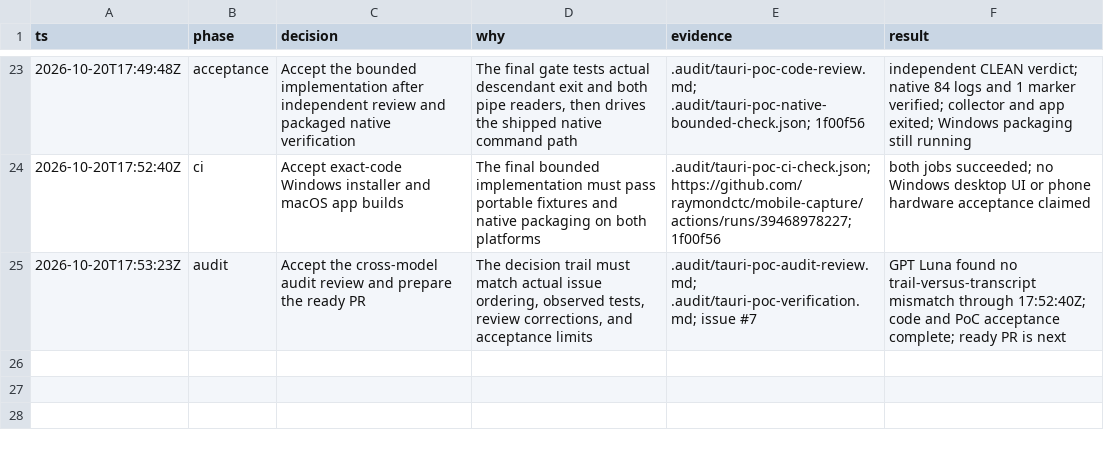
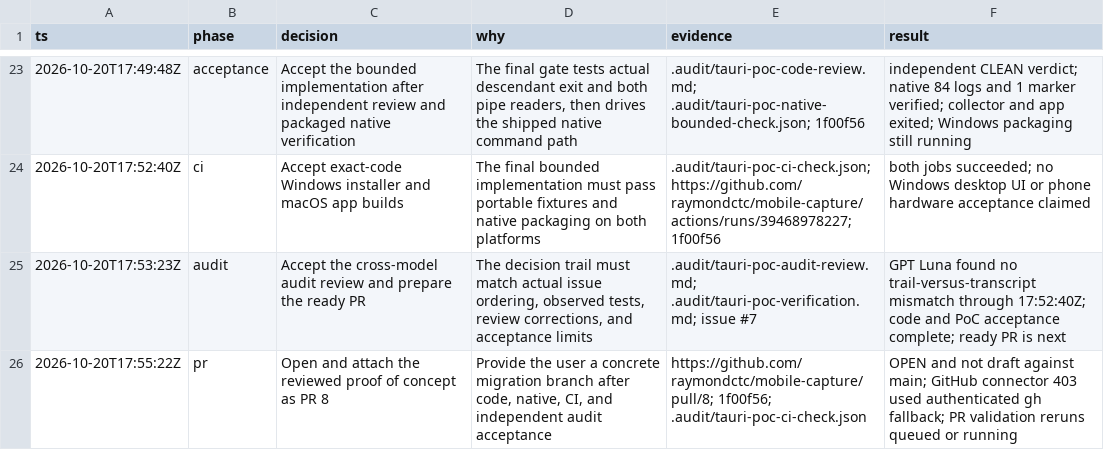
Before and after one commit to raymondctc/mobile-capture, a TSV file: .audit/tauri-poc.tsv, drawn as a sheet; only a part is shown, gaps mark what is left out; the diff names each change by its address in the sheet, - before the commit and + after, or states it on an @@ line.

Commit message:
docs(tauri): record reviewed pull request handoff

```diff
--- a/.audit/tauri-poc.tsv
+++ b/.audit/tauri-poc.tsv
+row 26: 2026-10-20T17:55:22Z | pr | Open and attach the reviewed proof of concept as PR 8 | Provide the user a concrete migration branch after code, native, CI, and independent audit acceptance | https://github.com/raymondctc/mobile-capture/pull/8; 1f00f56; .audit/tauri-poc-ci-check.json | OPEN and not draft against main; GitHub connector 403 used authenticated gh fallback; PR validation reruns queued or running
```
